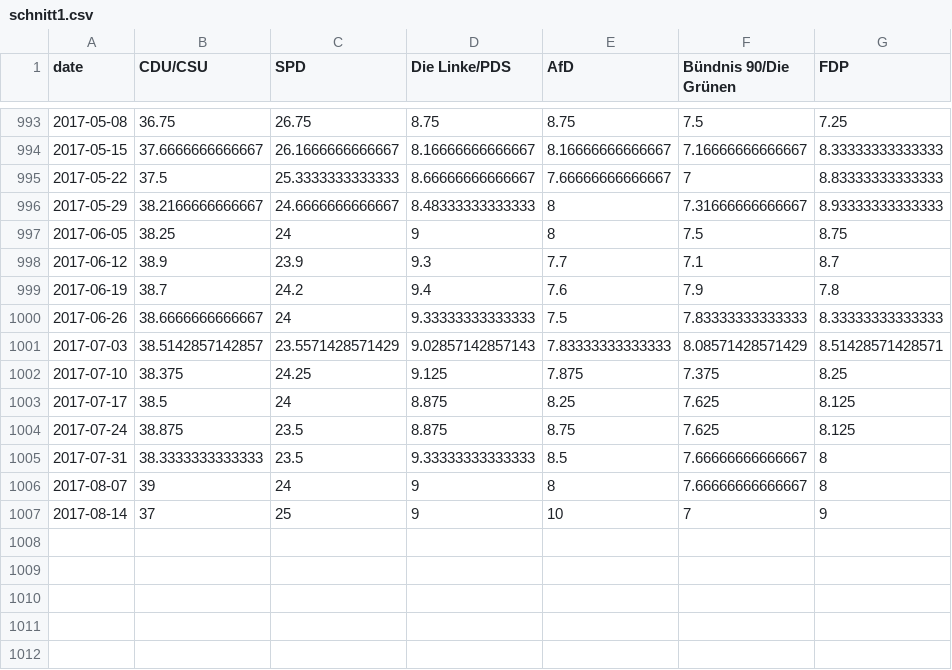
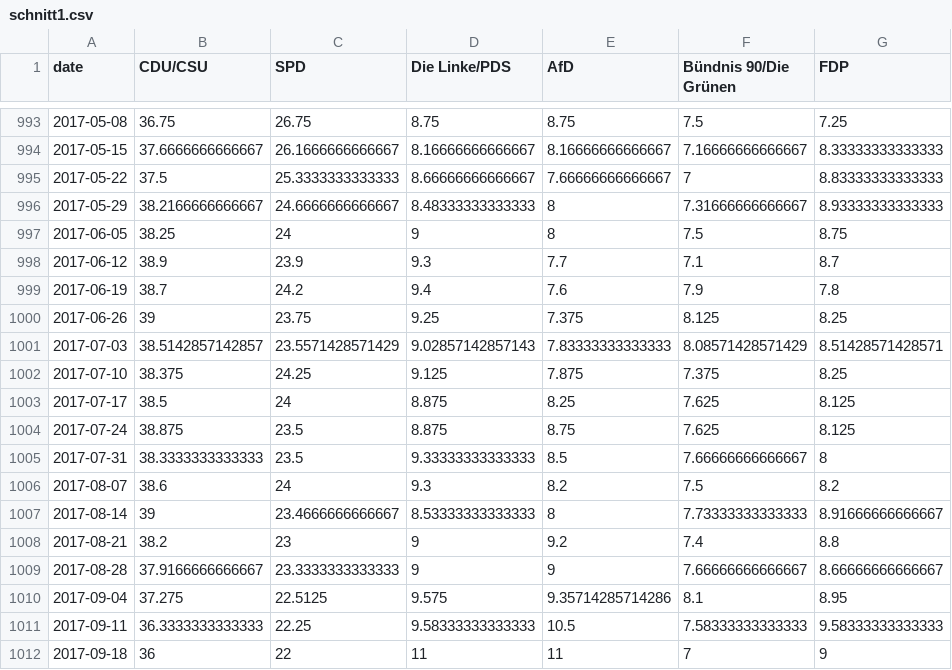
Before and after one commit to aleininger/sur, a CSV file: daten/schnitt1.csv, drawn as a sheet; only a part is shown, gaps mark what is left out.

```diff
--- a/daten/schnitt1.csv
+++ b/daten/schnitt1.csv
@@ -999,3 +999,3 @@
 2017-06-19,38.7,24.2,9.4,7.6,7.9,7.8
-2017-06-26,38.6666666666667,24,9.33333333333333,7.5,7.83333333333333,8.33333333333333
+2017-06-26,39,23.75,9.25,7.375,8.125,8.25
 2017-07-03,38.5142857142857,23.5571428571429,9.02857142857143,7.83333333333333,8.08571428571429,8.51428571428571
@@ -1005,3 +1005,8 @@
 2017-07-31,38.3333333333333,23.5,9.33333333333333,8.5,7.66666666666667,8
-2017-08-07,39,24,9,8,7.66666666666667,8
-2017-08-14,37,25,9,10,7,9
+2017-08-07,38.6,24,9.3,8.2,7.5,8.2
+2017-08-14,39,23.4666666666667,8.53333333333333,8,7.73333333333333,8.91666666666667
+2017-08-21,38.2,23,9,9.2,7.4,8.8
+2017-08-28,37.9166666666667,23.3333333333333,9,9,7.66666666666667,8.66666666666667
+2017-09-04,37.275,22.5125,9.575,9.35714285714286,8.1,8.95
+2017-09-11,36.3333333333333,22.25,9.58333333333333,10.5,7.58333333333333,9.58333333333333
+2017-09-18,36,22,11,11,7,9
```
Also changed, not shown: daten/schnitt2.csv, daten/schnitt3.csv.
